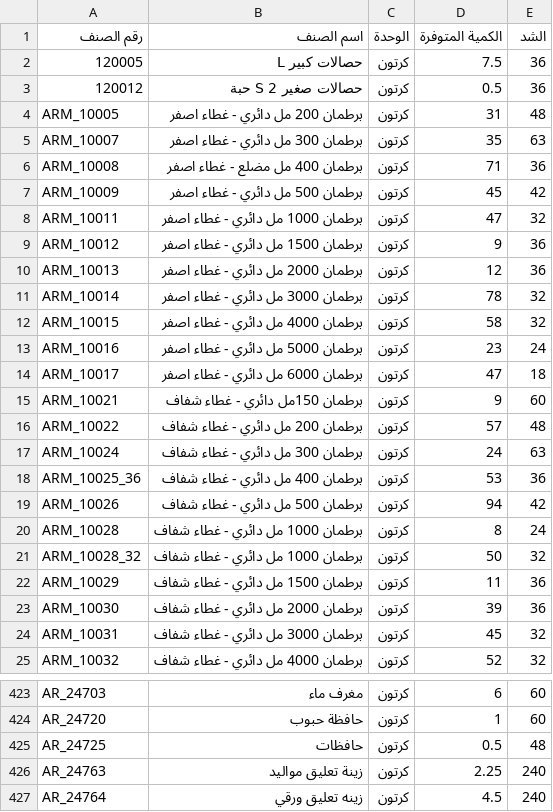
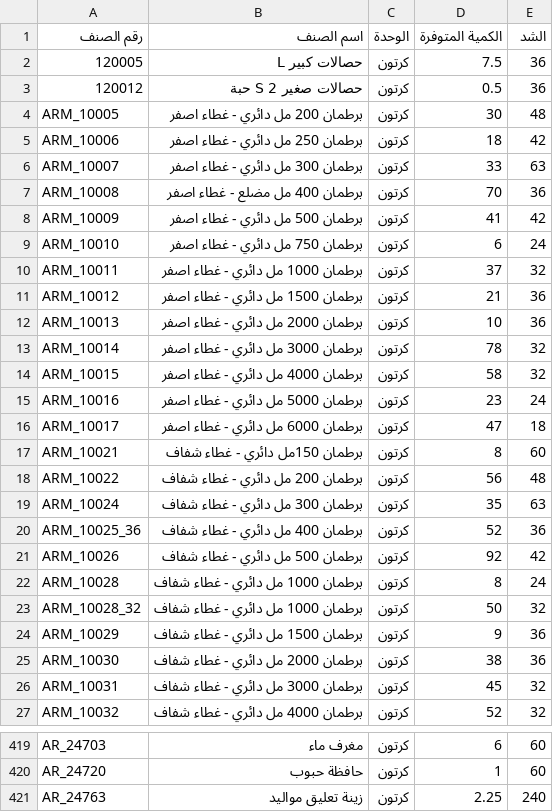
Before and after one commit to al-hzmi/inventory-system, a TSV file: data/jeddah.tsv, drawn as a sheet; only a part is shown, gaps mark what is left out; the shorter side is filled out with more unchanged rows; the diff covers the shown part only.

```diff
--- a/data/jeddah.tsv
+++ b/data/jeddah.tsv
@@ -3,9 +3,11 @@
 120012	حصالات صغير S 2 حبة	كرتون	0.5	36			
-ARM_10005	برطمان 200 مل دائري - غطاء اصفر	كرتون	31	48			
-ARM_10007	برطمان 300 مل دائري - غطاء اصفر	كرتون	35	63			
-ARM_10008	برطمان 400 مل مضلع - غطاء اصفر	كرتون	71	36			
-ARM_10009	برطمان 500 مل دائري - غطاء اصفر	كرتون	45	42			
-ARM_10011	برطمان 1000 مل دائري  - غطاء اصفر	كرتون	47	32			
-ARM_10012	برطمان 1500 مل دائري - غطاء اصفر	كرتون	9	36			
-ARM_10013	برطمان 2000 مل دائري - غطاء اصفر	كرتون	12	36			
+ARM_10005	برطمان 200 مل دائري - غطاء اصفر	كرتون	30	48			
+ARM_10006	برطمان 250 مل دائري - غطاء اصفر	كرتون	18	42			
+ARM_10007	برطمان 300 مل دائري - غطاء اصفر	كرتون	33	63			
+ARM_10008	برطمان 400 مل مضلع - غطاء اصفر	كرتون	70	36			
+ARM_10009	برطمان 500 مل دائري - غطاء اصفر	كرتون	41	42			
+ARM_10010	برطمان 750 مل دائري - غطاء اصفر	كرتون	6	24			
+ARM_10011	برطمان 1000 مل دائري  - غطاء اصفر	كرتون	37	32			
+ARM_10012	برطمان 1500 مل دائري - غطاء اصفر	كرتون	21	36			
+ARM_10013	برطمان 2000 مل دائري - غطاء اصفر	كرتون	10	36			
 ARM_10014	برطمان 3000 مل دائري - غطاء اصفر	كرتون	78	32			
@@ -14,11 +16,11 @@ ARM_10016	برطمان 5000 مل دائري  - غطاء اصفر	كرتون	23	2
 ARM_10017	برطمان 6000 مل دائري  - غطاء اصفر	كرتون	47	18			
-ARM_10021	برطمان 150مل دائري - غطاء شفاف	كرتون	9	60			
-ARM_10022	برطمان 200 مل دائري - غطاء شفاف	كرتون	57	48			
-ARM_10024	برطمان 300 مل دائري - غطاء شفاف	كرتون	24	63			
-ARM_10025_36	برطمان 400 مل دائري - غطاء شفاف	كرتون	53	36			
-ARM_10026	برطمان 500 مل دائري - غطاء شفاف	كرتون	94	42			
+ARM_10021	برطمان 150مل دائري - غطاء شفاف	كرتون	8	60			
+ARM_10022	برطمان 200 مل دائري - غطاء شفاف	كرتون	56	48			
+ARM_10024	برطمان 300 مل دائري - غطاء شفاف	كرتون	35	63			
+ARM_10025_36	برطمان 400 مل دائري - غطاء شفاف	كرتون	52	36			
+ARM_10026	برطمان 500 مل دائري - غطاء شفاف	كرتون	92	42			
 ARM_10028	برطمان 1000 مل دائري  - غطاء شفاف	كرتون	8	24			
 ARM_10028_32	برطمان 1000 مل دائري  - غطاء شفاف	كرتون	50	32			
-ARM_10029	برطمان 1500 مل دائري - غطاء شفاف	كرتون	11	36			
-ARM_10030	برطمان 2000 مل دائري - غطاء شفاف	كرتون	39	36			
+ARM_10029	برطمان 1500 مل دائري - غطاء شفاف	كرتون	9	36			
+ARM_10030	برطمان 2000 مل دائري - غطاء شفاف	كرتون	38	36			
 ARM_10031	برطمان 3000 مل دائري - غطاء شفاف	كرتون	45	32			
@@ -424,3 +420,2 @@ AR_24703	مغرف ماء	كرتون	6	60
 AR_24720	حافظة حبوب	كرتون	1	60			
-AR_24725	حافظات	كرتون	0.5	48			
 AR_24763	زينة تعليق مواليد	كرتون	2.25	240			
```
Also changed, not shown: 23 added rows, 36 removed rows and 66 edited cells elsewhere in this file.
